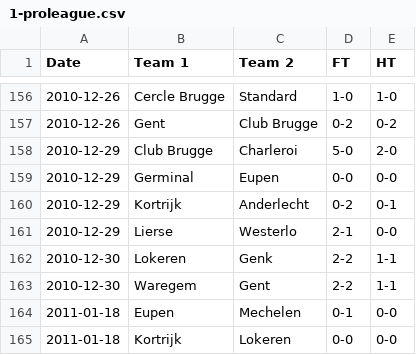
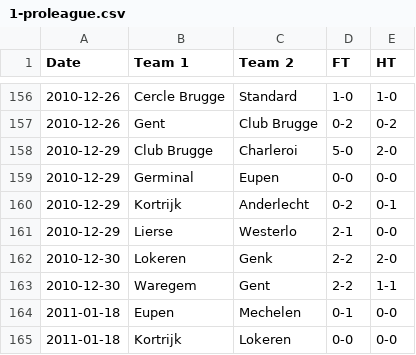
Before and after one commit to footballcsv/cache.footballsquads, a CSV file: 2010-11/1-proleague.csv, drawn as a sheet; only a part is shown, gaps mark what is left out.

```diff
--- a/2010-11/1-proleague.csv
+++ b/2010-11/1-proleague.csv
@@ -161,3 +161,3 @@ Date,Team 1,Team 2,FT,HT
 2010-12-29,Lierse,Westerlo,2-1,0-0
-2010-12-30,Lokeren,Genk,2-2,1-1
+2010-12-30,Lokeren,Genk,2-2,2-0
 2010-12-30,Waregem,Gent,2-2,1-1
```
Also changed, not shown: 2006-07/1-proleague.csv, 4 other files.
